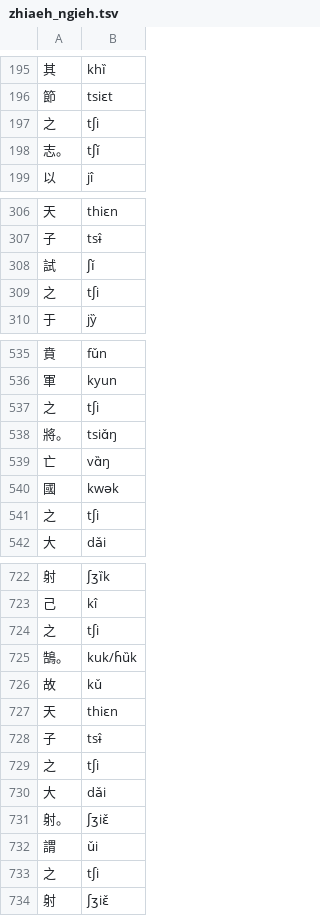
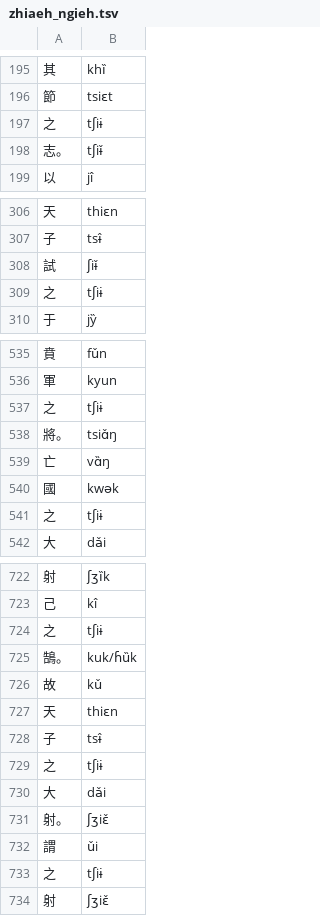
Before and after one commit to hhliow/corpus, a TSV file: hhliow/zhiaeh_ngieh.tsv, drawn as a sheet; only a part is shown, gaps mark what is left out; the diff covers the shown part only.

```diff
--- a/hhliow/zhiaeh_ngieh.tsv
+++ b/hhliow/zhiaeh_ngieh.tsv
@@ -196,4 +196,4 @@
 節	tsiɛt
-之	tʃi
-志。	tʃǐ
+之	tʃiɨ
+志。	tʃiɨ̌
 以	jî
@@ -307,4 +307,4 @@
 子	tsɨ̂
-試	ʃǐ
-之	tʃi
+試	ʃiɨ̌
+之	tʃiɨ
 于	jy̏
@@ -536,3 +536,3 @@
 軍	kyun
-之	tʃi
+之	tʃiɨ
 將。	tsiɑ̌ŋ
@@ -540,3 +540,3 @@
 國	kwək
-之	tʃi
+之	tʃiɨ
 大	dǎi
@@ -723,3 +723,3 @@
 己	kî
-之	tʃi
+之	tʃiɨ
 鵠。	kuk/ɦȕk
@@ -728,3 +728,3 @@
 子	tsɨ̂
-之	tʃi
+之	tʃiɨ
 大	dǎi
@@ -732,3 +732,3 @@
 謂	ǔi
-之	tʃi
+之	tʃiɨ
 射	ʃʒiɛ̌
```
Also changed, not shown: 1 added row, 1 removed row and 42 edited cells elsewhere in this file.
